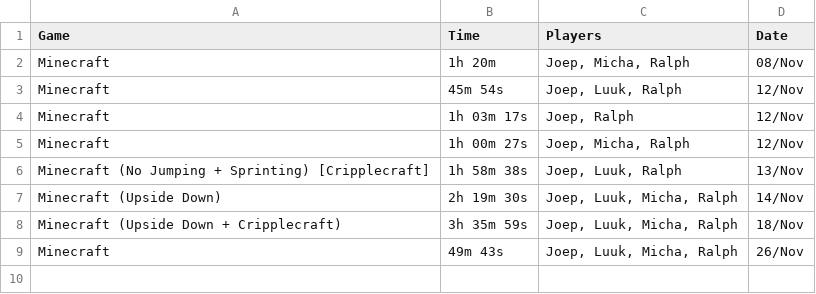
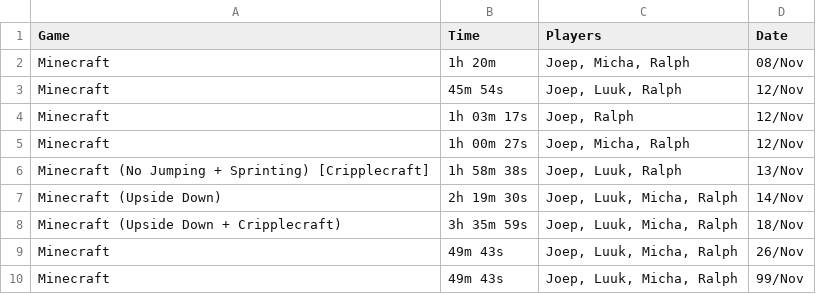
Before and after one commit to GustavoFringGaming/speedrun, a CSV file: data.csv, drawn as a sheet; the diff names each change by its address in the sheet, - before the commit and + after, or states it on an @@ line.

Commit message:
Update data.csv

```diff
--- a/data.csv
+++ b/data.csv
+row 10: Minecraft | 49m 43s | Joep, Luuk, Micha, Ralph | 99/Nov
```
